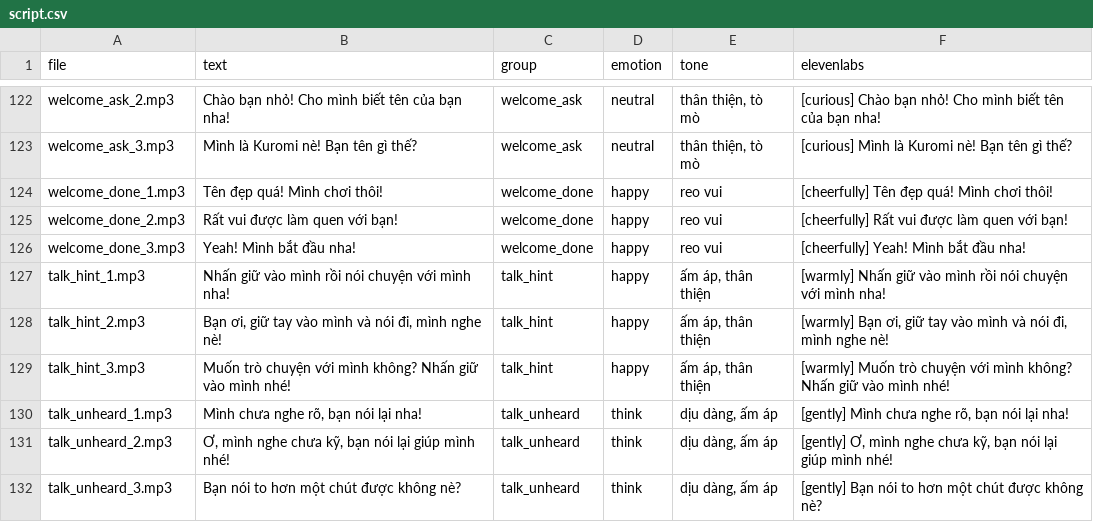
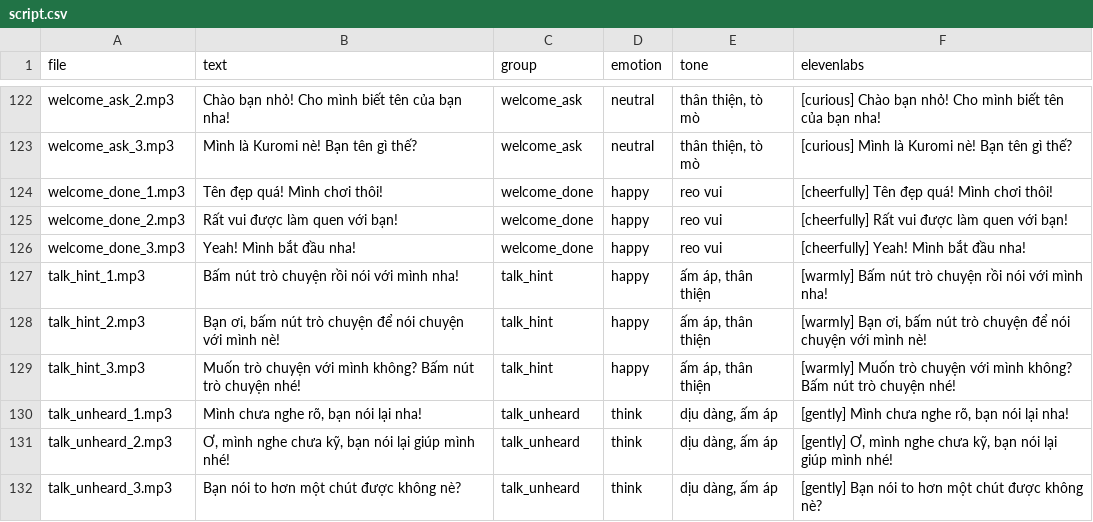
Before and after one commit to strongnguyen29/Minigames, a CSV file: audio/voice/script.csv, drawn as a sheet; only a part is shown, gaps mark what is left out.

```diff
--- a/audio/voice/script.csv
+++ b/audio/voice/script.csv
@@ -126,5 +126,5 @@ welcome_done_2.mp3,Rất vui được làm quen với bạn!,welcome_done,happy,
 welcome_done_3.mp3,Yeah! Mình bắt đầu nha!,welcome_done,happy,reo vui,[cheerfully] Yeah! Mình bắt đầu nha!
-talk_hint_1.mp3,Nhấn giữ vào mình rồi nói chuyện với mình nha!,talk_hint,happy,"ấm áp, thân thiện",[warmly] Nhấn giữ vào mình rồi nói chuyện với mình nha!
-talk_hint_2.mp3,"Bạn ơi, giữ tay vào mình và nói đi, mình nghe nè!",talk_hint,happy,"ấm áp, thân thiện","[warmly] Bạn ơi, giữ tay vào mình và nói đi, mình nghe nè!"
-talk_hint_3.mp3,Muốn trò chuyện với mình không? Nhấn giữ vào mình nhé!,talk_hint,happy,"ấm áp, thân thiện",[warmly] Muốn trò chuyện với mình không? Nhấn giữ vào mình nhé!
+talk_hint_1.mp3,Bấm nút trò chuyện rồi nói với mình nha!,talk_hint,happy,"ấm áp, thân thiện",[warmly] Bấm nút trò chuyện rồi nói với mình nha!
+talk_hint_2.mp3,"Bạn ơi, bấm nút trò chuyện để nói chuyện với mình nè!",talk_hint,happy,"ấm áp, thân thiện","[warmly] Bạn ơi, bấm nút trò chuyện để nói chuyện với mình nè!"
+talk_hint_3.mp3,Muốn trò chuyện với mình không? Bấm nút trò chuyện nhé!,talk_hint,happy,"ấm áp, thân thiện",[warmly] Muốn trò chuyện với mình không? Bấm nút trò chuyện nhé!
 talk_unheard_1.mp3,"Mình chưa nghe rõ, bạn nói lại nha!",talk_unheard,think,"dịu dàng, ấm áp","[gently] Mình chưa nghe rõ, bạn nói lại nha!"
```
Also changed, not shown: 7 other files.
